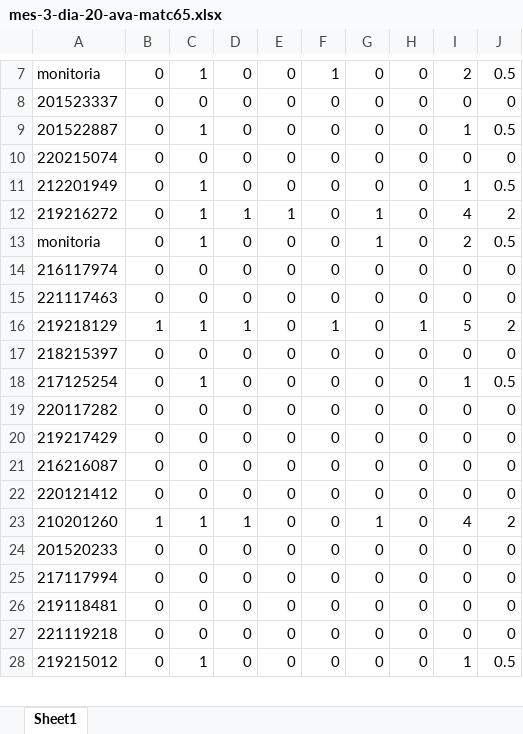
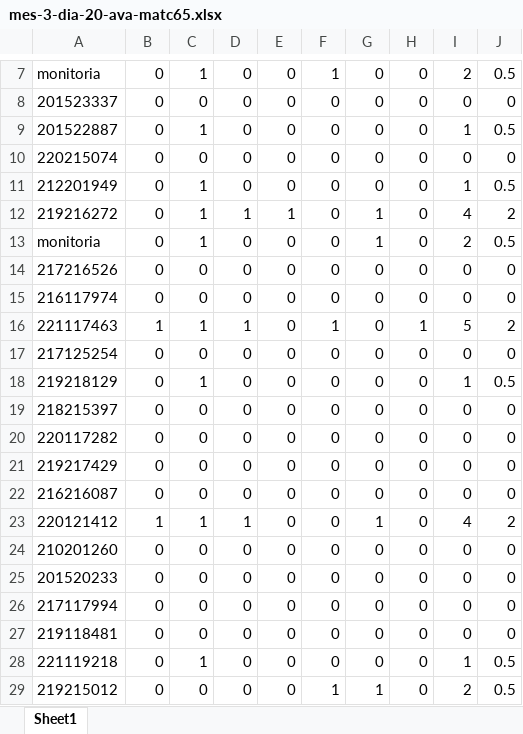
Before and after one commit to gilberto-sassi/homepage, an Excel workbook: build/ensino/2022/02/primeiro-semestre-de-2022/mes-3-dia-20-ava-matc65.xlsx, sheet Sheet1, drawn as a sheet; only a part is shown, gaps mark what is left out; values as stored, in another font and other column widths than the file's, no borders; removed rows and columns are numbered as before the commit, all else as after; the diff covers the shown part only; the diff names each change by its address in the sheet, - before the commit and + after, or states it on an @@ line.

```diff
--- a/build/ensino/2022/02/primeiro-semestre-de-2022/mes-3-dia-20-ava-matc65.xlsx (sheet Sheet1)
+++ b/build/ensino/2022/02/primeiro-semestre-de-2022/mes-3-dia-20-ava-matc65.xlsx (sheet Sheet1)
+row 14: 217216526 | 0 | 0 | 0 | 0 | 0 | 0 | 0 | 0 | 0
+row 16: 221117463 | 1 | 1 | 1 | 0 | 1 | 0 | 1 | 5 | 2
-A17: 221117463
+A17: 217125254
-B18: 1
+B18: 0
-D18: 1
+D18: 0
-F18: 1
+F18: 0
-H18: 1
+H18: 0
-I18: 5
+I18: 1
-J18: 2
+J18: 0.5
-row 18: 217125254 | 0 | 1 | 0 | 0 | 0 | 0 | 0 | 1 | 0.5
-B23: 0
+B23: 1
-C23: 0
+C23: 1
-D23: 0
+D23: 1
-G23: 0
+G23: 1
-I23: 0
+I23: 4
-J23: 0
+J23: 2
-B24: 1
+B24: 0
-C24: 1
+C24: 0
-D24: 1
+D24: 0
-G24: 1
+G24: 0
-I24: 4
+I24: 0
-J24: 2
+J24: 0
-C28: 0
+C28: 1
-I28: 0
+I28: 1
-J28: 0
+J28: 0.5
-C29: 1
+C29: 0
-F29: 0
+F29: 1
-G29: 0
+G29: 1
-I29: 1
+I29: 2
```
Also changed, not shown: 1 removed row and 45 edited cells elsewhere in this sheet, build/ensino/2022/02/primeiro-semestre-de-2022/mes-3-dia-13-ava-matc65.xlsx, build/ensino/2022/02/primeiro-semestre-de-2022/mes-3-dia-27-ava-matc65.xlsx, 4 other files.
